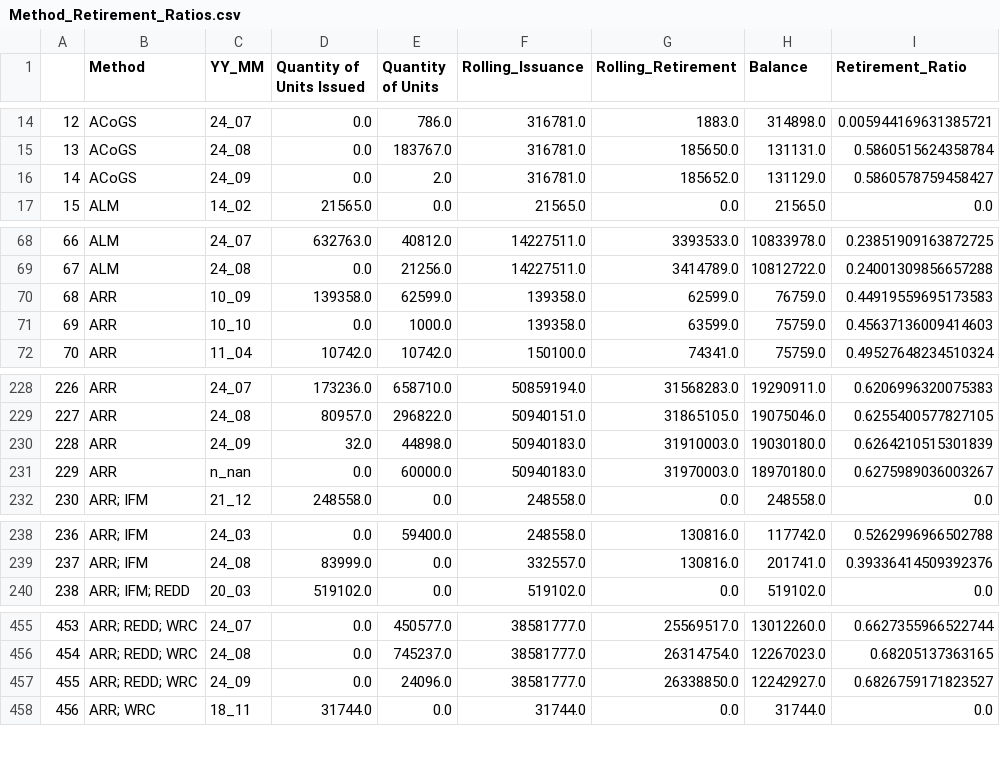
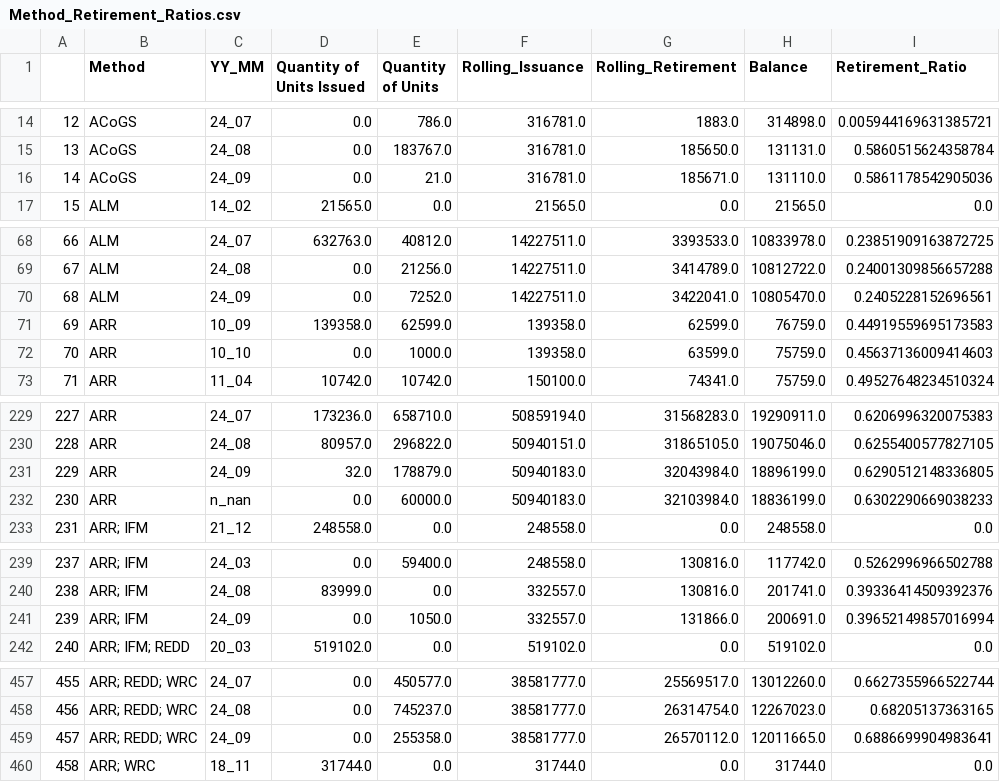
Before and after one commit to SamCurtis111/Voila_Testing, a CSV file: data/Method_Retirement_Ratios.csv, drawn as a sheet; only a part is shown, gaps mark what is left out; addresses are those after the commit; the diff covers the shown part only; the diff names each change by its address in the sheet, - before the commit and + after, or states it on an @@ line.

```diff
--- a/data/Method_Retirement_Ratios.csv
+++ b/data/Method_Retirement_Ratios.csv
-E16 (Quantity of Units): 2.0
+E16 (Quantity of Units): 21.0
-G16 (Rolling_Retirement): 185652.0
+G16 (Rolling_Retirement): 185671.0
-H16 (Balance): 131129.0
+H16 (Balance): 131110.0
-I16 (Retirement_Ratio): 0.5860578759458427
+I16 (Retirement_Ratio): 0.5861178542905036
+row 70: 68 | ALM | 24_09 | 0.0 | 7252.0 | 14227511.0 | 3422041.0 | 10805470.0 | 0.2405228152696561
@@ column A renumbered from row 71 down @@
-E231 (Quantity of Units): 44898.0
+E231 (Quantity of Units): 178879.0
-G231 (Rolling_Retirement): 31910003.0
+G231 (Rolling_Retirement): 32043984.0
-H231 (Balance): 19030180.0
+H231 (Balance): 18896199.0
-I231 (Retirement_Ratio): 0.6264210515301839
+I231 (Retirement_Ratio): 0.6290512148336805
-G232 (Rolling_Retirement): 31970003.0
+G232 (Rolling_Retirement): 32103984.0
-H232 (Balance): 18970180.0
+H232 (Balance): 18836199.0
-I232 (Retirement_Ratio): 0.6275989036003267
+I232 (Retirement_Ratio): 0.6302290669038233
+row 241: 239 | ARR; IFM | 24_09 | 0.0 | 1050.0 | 332557.0 | 131866.0 | 200691.0 | 0.39652149857016994
-E459 (Quantity of Units): 24096.0
+E459 (Quantity of Units): 255358.0
-G459 (Rolling_Retirement): 26338850.0
+G459 (Rolling_Retirement): 26570112.0
-H459 (Balance): 12242927.0
+H459 (Balance): 12011665.0
-I459 (Retirement_Ratio): 0.6826759171823527
+I459 (Retirement_Ratio): 0.6886699904983641
```
Also changed, not shown: 52 edited cells elsewhere in this file, data/LDC_Project_Balances.csv, data/NGEO_Projects_Vintage_Balances.csv, 9 other files.
